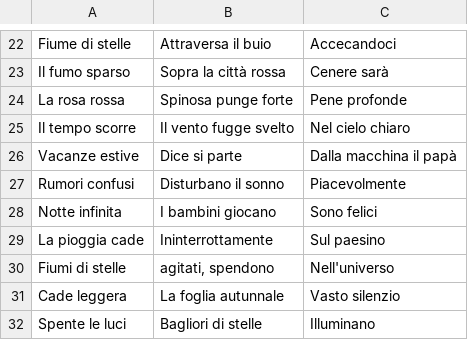
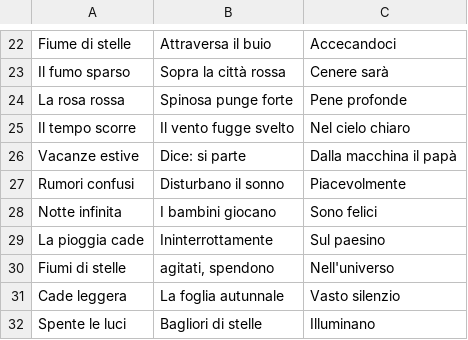
Before and after one commit to Bocchetty/BocchettiPy, a CSV file: Haiku/Haiku_coding.csv, drawn as a sheet; only a part is shown, gaps mark what is left out.

```diff
--- a/Haiku/Haiku_coding.csv
+++ b/Haiku/Haiku_coding.csv
@@ -25,3 +25,3 @@ La rosa rossa,Spinosa punge forte,Pene profonde
 Il tempo scorre,Il vento fugge svelto,Nel cielo chiaro
-Vacanze estive,Dice si parte,Dalla macchina il papà
+Vacanze estive,Dice: si parte,Dalla macchina il papà
 Rumori confusi,Disturbano il sonno,Piacevolmente
```
